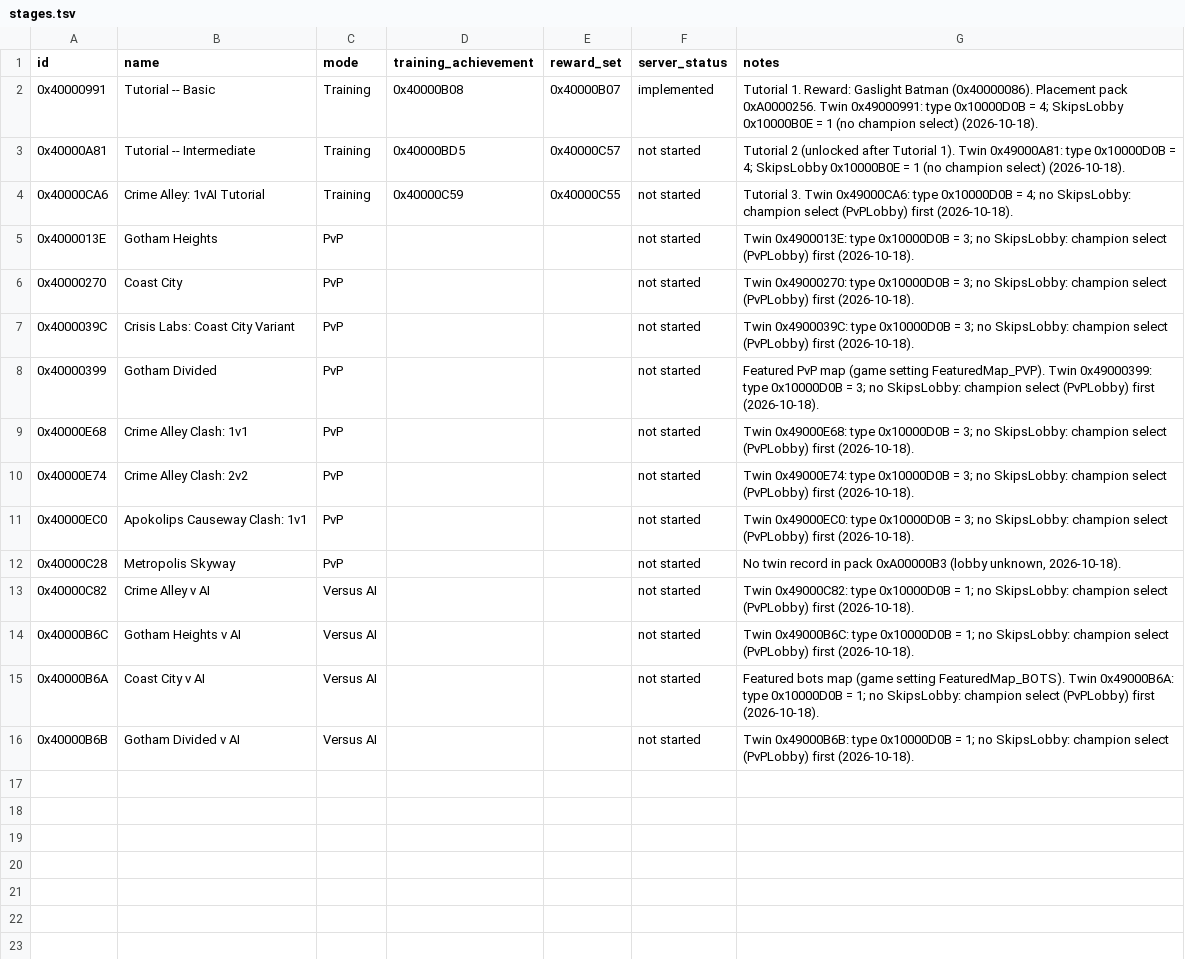
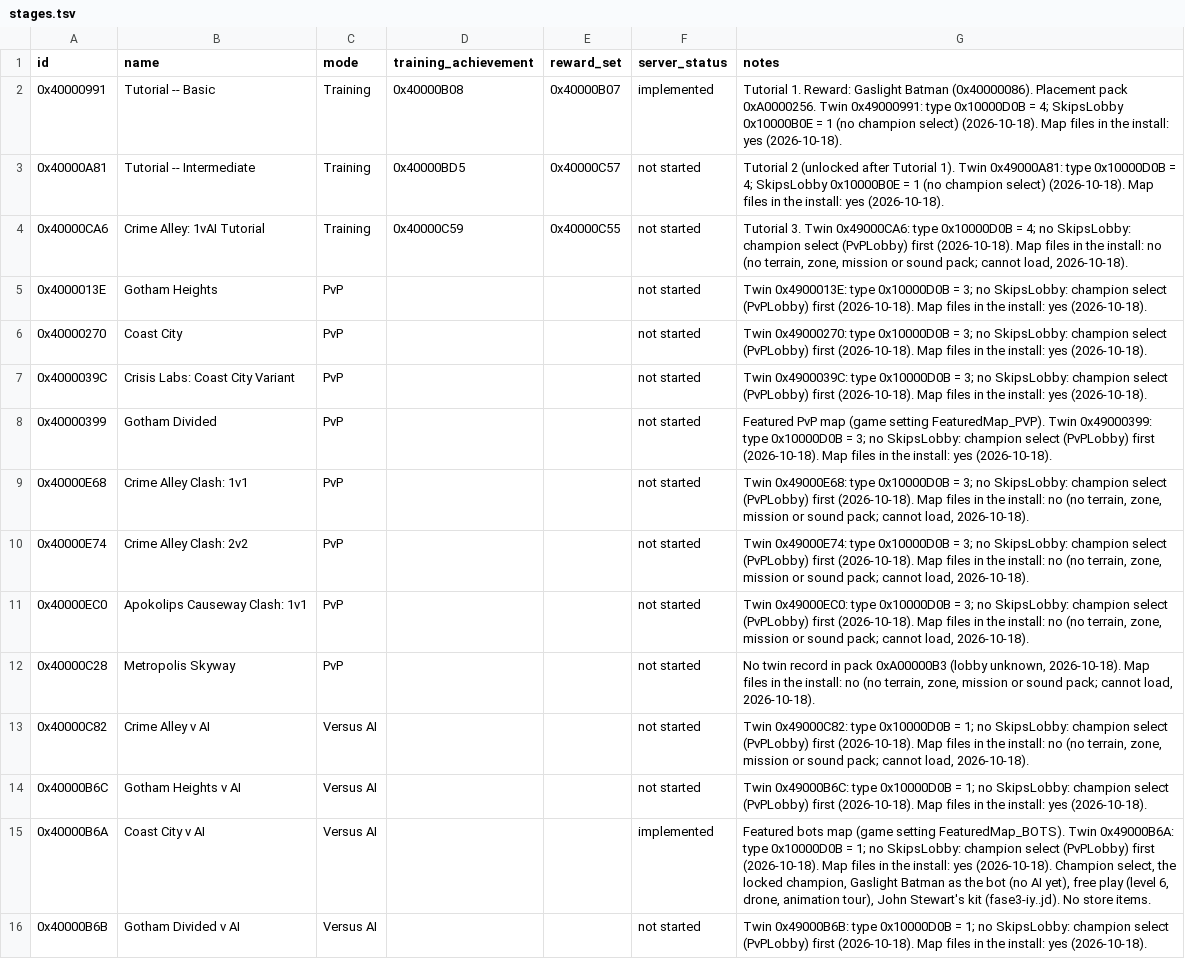
Before and after one commit to EricHardiman/infinite-crisis-server, a TSV file: catalog/data/stages.tsv, drawn as a sheet; the diff names each change by its address in the sheet, - before the commit and + after, or states it on an @@ line.

```diff
--- a/catalog/data/stages.tsv
+++ b/catalog/data/stages.tsv
-G2 (notes): …select) (2026-10-18).
+G2 (notes): …select) (2026-10-18). Map files in the install: yes (2026-10-18).
-G3 (notes): …select) (2026-10-18).
+G3 (notes): …select) (2026-10-18). Map files in the install: yes (2026-10-18).
-G4 (notes): …first (2026-10-18).
+G4 (notes): …first (2026-10-18). Map files in the install: no (no terrain, zone, mission or sound pack; cannot load, 2026-10-18).
-G5 (notes): …first (2026-10-18).
+G5 (notes): …first (2026-10-18). Map files in the install: yes (2026-10-18).
-G6 (notes): …first (2026-10-18).
+G6 (notes): …first (2026-10-18). Map files in the install: yes (2026-10-18).
-G7 (notes): …first (2026-10-18).
+G7 (notes): …first (2026-10-18). Map files in the install: yes (2026-10-18).
-G8 (notes): …first (2026-10-18).
+G8 (notes): …first (2026-10-18). Map files in the install: yes (2026-10-18).
-G9 (notes): …first (2026-10-18).
+G9 (notes): …first (2026-10-18). Map files in the install: no (no terrain, zone, mission or sound pack; cannot load, 2026-10-18).
-G10 (notes): …first (2026-10-18).
+G10 (notes): …first (2026-10-18). Map files in the install: no (no terrain, zone, mission or sound pack; cannot load, 2026-10-18).
-G11 (notes): …first (2026-10-18).
+G11 (notes): …first (2026-10-18). Map files in the install: no (no terrain, zone, mission or sound pack; cannot load, 2026-10-18).
-G12 (notes): …unknown, 2026-10-18).
+G12 (notes): …unknown, 2026-10-18). Map files in the install: no (no terrain, zone, mission or sound pack; cannot load, 2026-10-18).
-G13 (notes): …first (2026-10-18).
+G13 (notes): …first (2026-10-18). Map files in the install: no (no terrain, zone, mission or sound pack; cannot load, 2026-10-18).
-G14 (notes): …first (2026-10-18).
+G14 (notes): …first (2026-10-18). Map files in the install: yes (2026-10-18).
-F15 (server_status): not started
+F15 (server_status): implemented
-G15 (notes): …first (2026-10-18).
+G15 (notes): …first (2026-10-18). Map files in the install: yes (2026-10-18). Champion select, the locked champion, Gaslight Batman as the bot (no AI yet), free play (level 6, drone, animation tour), John Stewart's kit (fase3-iy..jd). No store items.
-G16 (notes): …first (2026-10-18).
+G16 (notes): …first (2026-10-18). Map files in the install: yes (2026-10-18).
```
Also changed, not shown: catalog/data/network_events.tsv, catalog/data/records.tsv, 16 other files.
